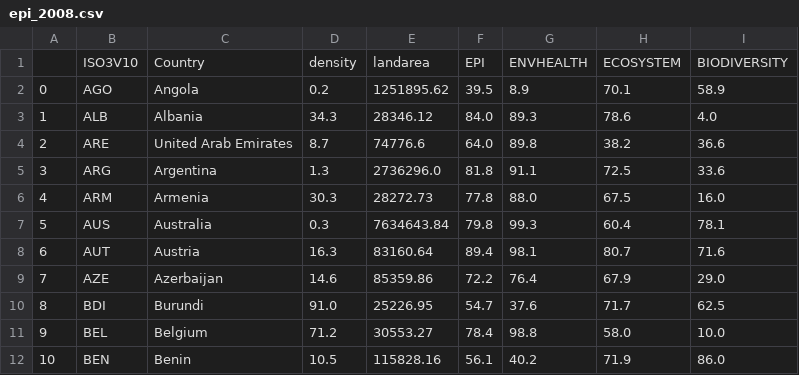
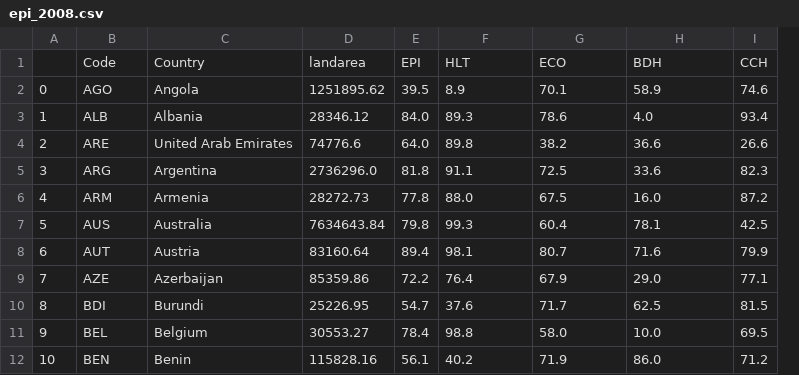
Before and after one commit to KevZavala21/Kevin_NSS_Capstone, a CSV file: epi_2008.csv, drawn as a sheet; only a part is shown; removed rows and columns are numbered as before the commit, all else as after; the diff names each change by its address in the sheet, - before the commit and + after, or states it on an @@ line.

```diff
--- a/epi_2008.csv
+++ b/epi_2008.csv
-column D, rows 2-12: 0.2 | 34.3 | 8.7 | 1.3 | 30.3 | 0.3 | 16.3 | 14.6 | 91.0 | 71.2 | 10.5
+column I, rows 2-12: 74.6 | 93.4 | 26.6 | 82.3 | 87.2 | 42.5 | 79.9 | 77.1 | 81.5 | 69.5 | 71.2
-row 1:  | ISO3V10 | Country | density | landarea | EPI | ENVHEALTH | ECOSYSTEM | BIODIVERSITY
+row 1:  | Code | Country | landarea | EPI | HLT | ECO | BDH | CCH
```
Also changed, not shown: epi_2012.csv, epi_2016.csv, 7 other files.
